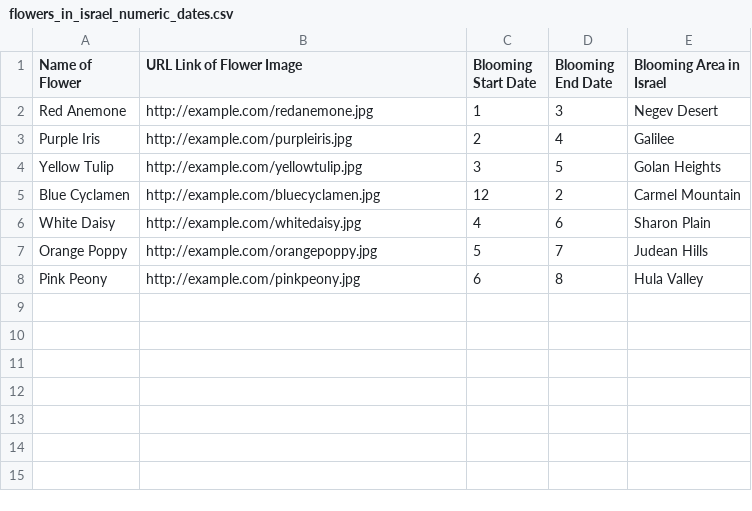
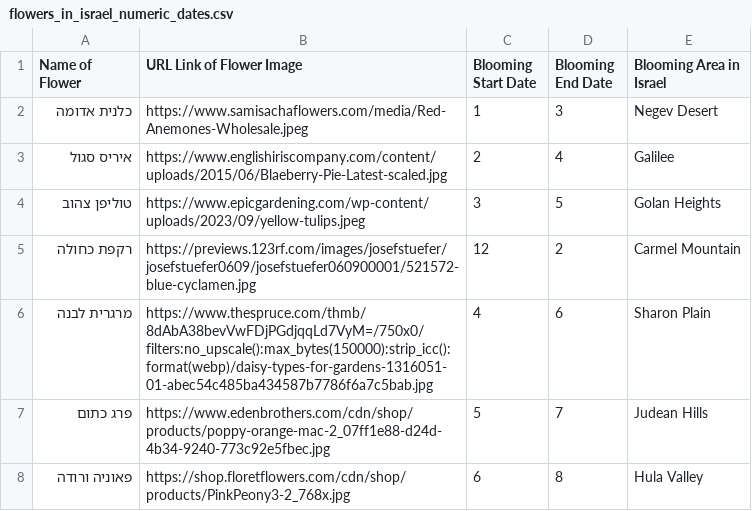
Before and after one commit to nikaloamashvili/flowers_blooming, a CSV file: flowers_in_israel_numeric_dates.csv, drawn as a sheet.

Commit message:
Update flowers_in_israel_numeric_dates.csv

```diff
--- a/flowers_in_israel_numeric_dates.csv
+++ b/flowers_in_israel_numeric_dates.csv
@@ -1,8 +1,8 @@
 Name of Flower,URL Link of Flower Image,Blooming Start Date,Blooming End Date,Blooming Area in Israel
-Red Anemone,http://example.com/redanemone.jpg,1,3,Negev Desert
-Purple Iris,http://example.com/purpleiris.jpg,2,4,Galilee
-Yellow Tulip,http://example.com/yellowtulip.jpg,3,5,Golan Heights
-Blue Cyclamen,http://example.com/bluecyclamen.jpg,12,2,Carmel Mountain
-White Daisy,http://example.com/whitedaisy.jpg,4,6,Sharon Plain
-Orange Poppy,http://example.com/orangepoppy.jpg,5,7,Judean Hills
-Pink Peony,http://example.com/pinkpeony.jpg,6,8,Hula Valley
+כלנית אדומה,https://www.samisachaflowers.com/media/Red-Anemones-Wholesale.jpeg,1,3,Negev Desert
+איריס סגול,https://www.englishiriscompany.com/content/uploads/2015/06/Blaeberry-Pie-Latest-scaled.jpg,2,4,Galilee
+טוליפן צהוב,https://www.epicgardening.com/wp-content/uploads/2023/09/yellow-tulips.jpeg,3,5,Golan Heights
+רקפת כחולה,https://previews.123rf.com/images/josefstuefer/josefstuefer0609/josefstuefer060900001/521572-blue-cyclamen.jpg,12,2,Carmel Mountain
+מרגרית לבנה,https://www.thespruce.com/thmb/8dAbA38bevVwFDjPGdjqqLd7VyM=/750x0/filters:no_upscale():max_bytes(150000):strip_icc():format(webp)/daisy-types-for-gardens-1316051-01-abec54c485ba434587b7786f6a7c5bab.jpg,4,6,Sharon Plain
+פרג כתום,https://www.edenbrothers.com/cdn/shop/products/poppy-orange-mac-2_07ff1e88-d24d-4b34-9240-773c92e5fbec.jpg,5,7,Judean Hills
+פאוניה ורודה,https://shop.floretflowers.com/cdn/shop/products/PinkPeony3-2_768x.jpg,6,8,Hula Valley
```
